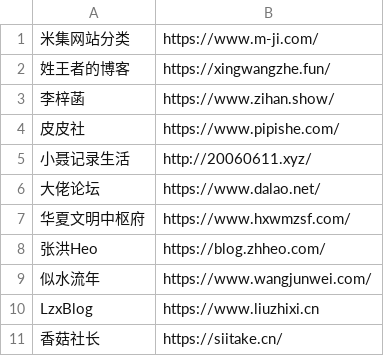
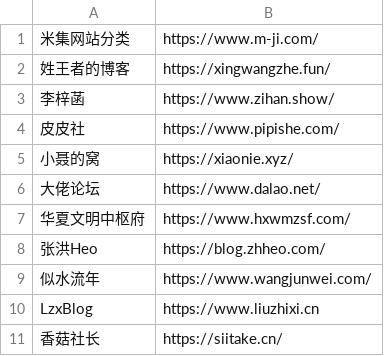
Before and after one commit to wulintang/check-flink, a CSV file: link.csv, drawn as a sheet; only a part is shown; removed rows and columns are numbered as before the commit, all else as after; the diff names each change by its address in the sheet, - before the commit and + after, or states it on an @@ line.

Commit message:
Update link.csv

```diff
--- a/link.csv
+++ b/link.csv
-row 5: 小聂记录生活 | http://20060611.xyz/
+row 5: 小聂的窝 | https://xiaonie.xyz/
```
